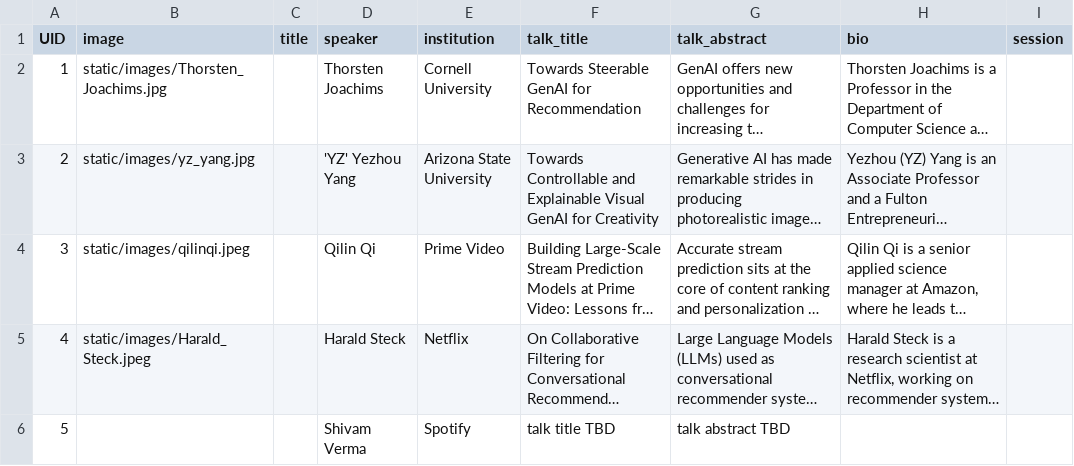
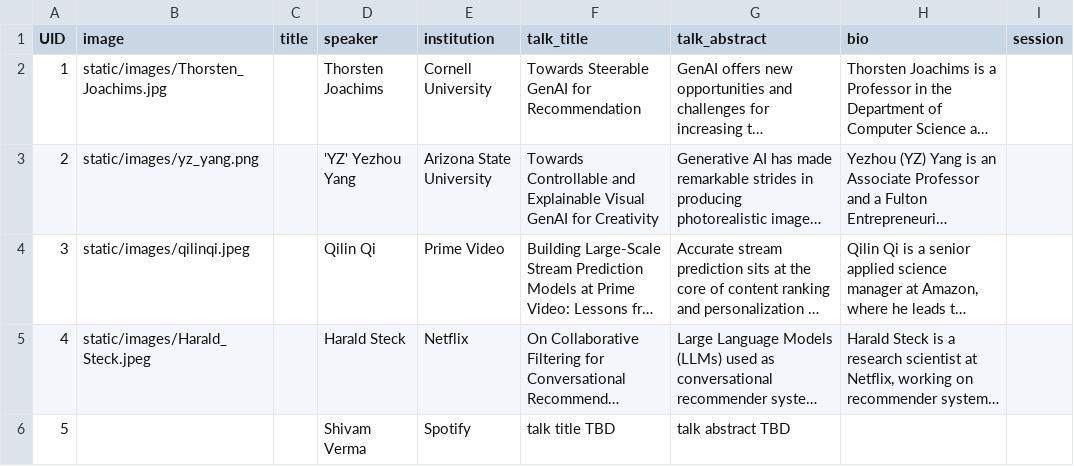
Before and after one commit to amitgoyal-iiit/GenAI4SM, a CSV file: sitedata/speakers.csv, drawn as a sheet; only a part is shown; long unchanged cells end in …; the diff names each change by its address in the sheet, - before the commit and + after, or states it on an @@ line.

Commit message:
Fix YZ Yang profile picture: replace invalid jpg with proper png

```diff
--- a/sitedata/speakers.csv
+++ b/sitedata/speakers.csv
-B3 (image): static/images/yz_yang.jpg
+B3 (image): static/images/yz_yang.png
```
Also changed, not shown: 2 other files.
